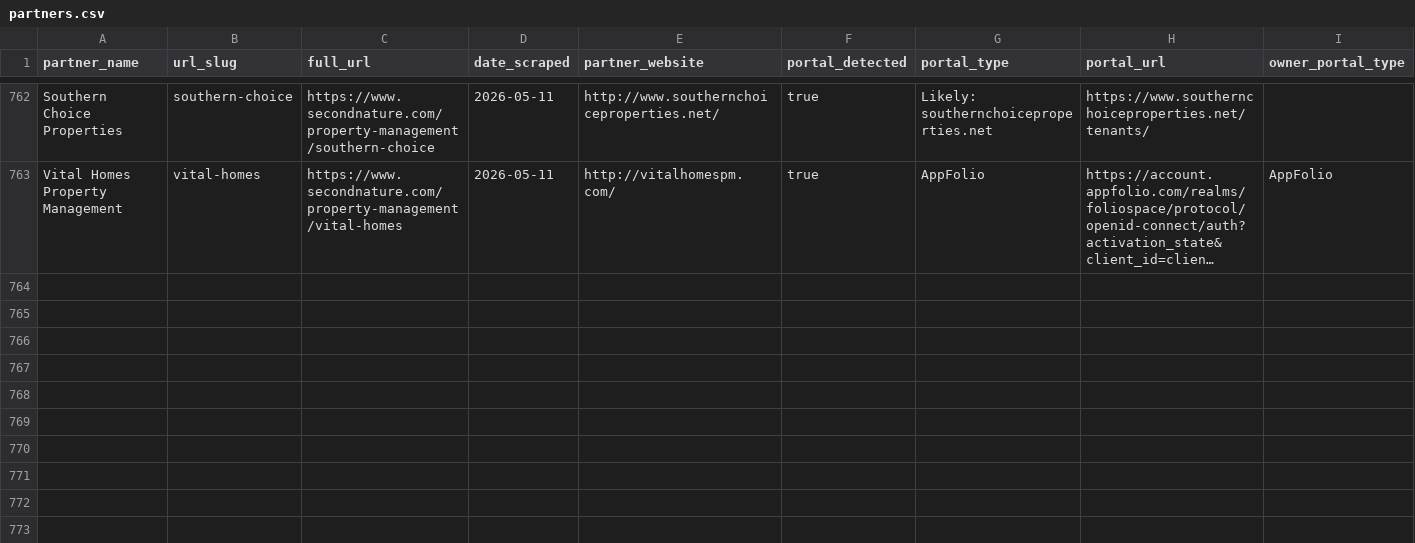
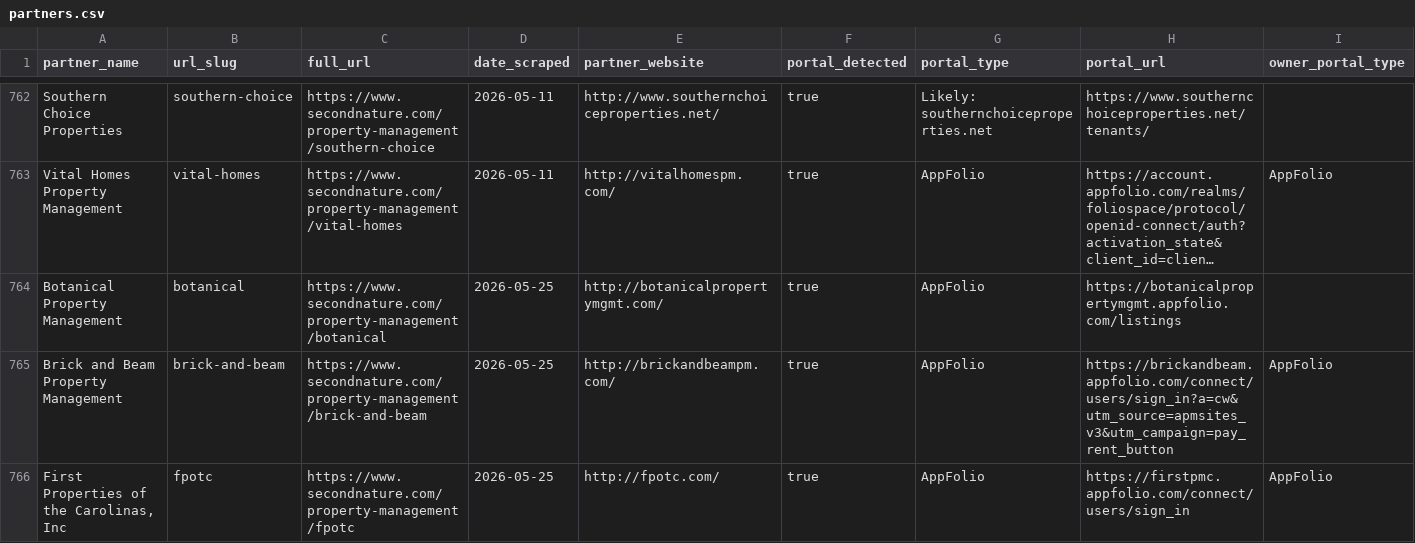
Before and after one commit to Fourmile-10/Appf-weekly-scraper, a CSV file: partners.csv, drawn as a sheet; only a part is shown, gaps mark what is left out; long unchanged cells end in …; rows hold the shown columns only; the diff covers the shown part only; the diff names each change by its address in the sheet, - before the commit and + after, or states it on an @@ line.

```diff
--- a/partners.csv
+++ b/partners.csv
+row 764: Botanical Property Management | botanical | https://www.secondnature.com/property-management/botanical | 2026-05-25 | http://botanicalpropertymgmt.com/ | true | AppFolio | https://botanicalpropertymgmt.appfolio.com/listings
+row 765: Brick and Beam Property Management | brick-and-beam | https://www.secondnature.com/property-management/brick-and-beam | 2026-05-25 | http://brickandbeampm.com/ | true | AppFolio | https://brickandbeam.appfolio.com/connect/users/sign_in?a=cw&utm_source=apmsites_v3&utm_campaign=pay_rent_button | AppFolio
+row 766: First Properties of the Carolinas, Inc | fpotc | https://www.secondnature.com/property-management/fpotc | 2026-05-25 | http://fpotc.com/ | true | AppFolio | https://firstpmc.appfolio.com/connect/users/sign_in | AppFolio
```
Also changed, not shown: 9 added rows and 2 edited cells elsewhere in this file.
